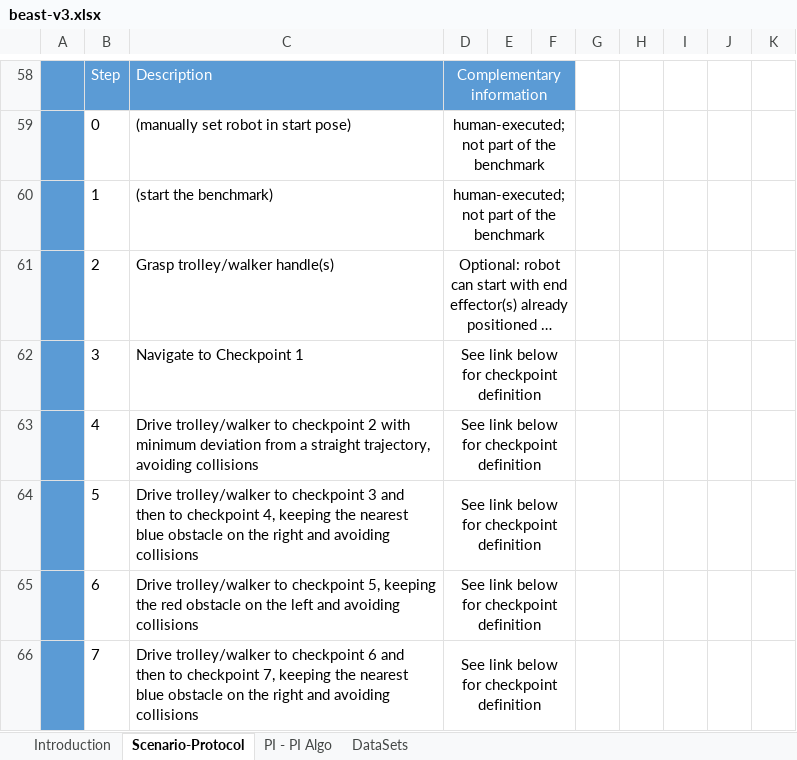
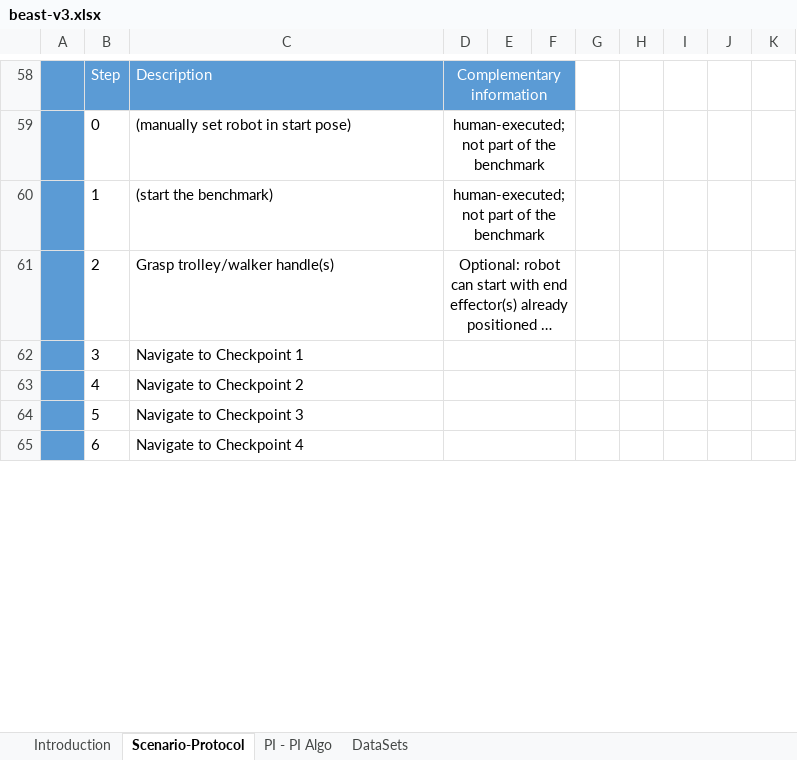
Before and after one commit to eurobench/eurobench_protocol, an Excel workbook: data/beast/beast-v3.xlsx, sheet Scenario-Protocol, drawn as a sheet; only a part is shown, gaps mark what is left out; long unchanged cells end in …; values as stored, in another font and other column widths than the file's, no borders; removed rows and columns are numbered as before the commit, all else as after; the diff covers the shown part only; the diff names each change by its address in the sheet, - before the commit and + after, or states it on an @@ line.

Commit message:
updated controlled variables, protocol description, PI, PI Algo, fixed typos

```diff
--- a/data/beast/beast-v3.xlsx (sheet Scenario-Protocol)
+++ b/data/beast/beast-v3.xlsx (sheet Scenario-Protocol)
-D62: See link below for checkpoint definition
+D62: (empty)
-row 63:  | 4 | Drive trolley/walker to checkpoint 2 with minimum deviation from a straight trajectory, avoiding collisions | See link below for checkpoint definition
-row 64:  | 5 | Drive trolley/walker to checkpoint 3 and then to checkpoint 4, keeping the nearest blue obstacle on the right and avoiding collisions | See link below for checkpoint definition
-row 65:  | 6 | Drive trolley/walker to checkpoint 5, keeping the red obstacle on the left and avoiding collisions | See link below for checkpoint definition
-row 66:  | 7 | Drive trolley/walker to checkpoint 6 and then to checkpoint 7, keeping the nearest blue obstacle on the right and avoiding collisions | See link below for checkpoint definition
+row 63:  | 4 | Navigate to Checkpoint 2
+row 64:  | 5 | Navigate to Checkpoint 3
+row 65:  | 6 | Navigate to Checkpoint 4
```
Also changed, not shown: 1 added row and 7 edited cells elsewhere in this sheet, sheet PI - PI Algo.
